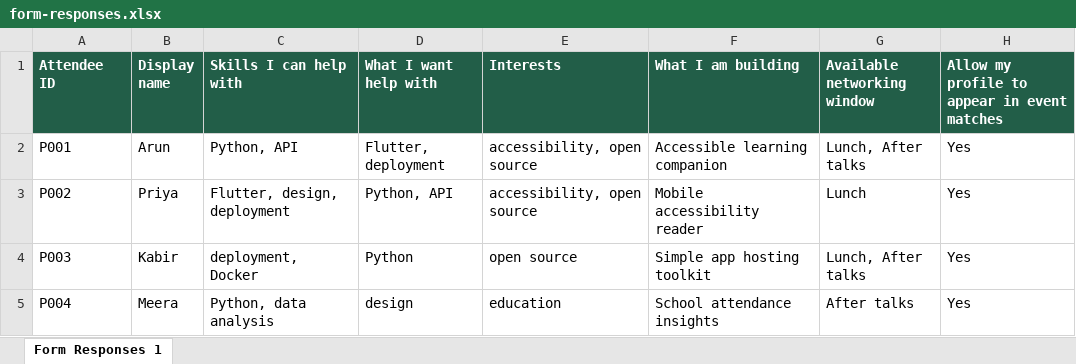
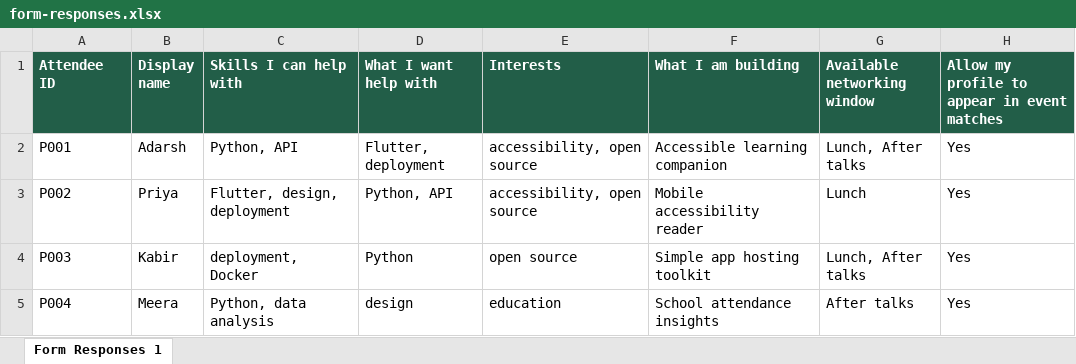
Before and after one commit to gdgcblr/open-source-agents, an Excel workbook: agents/event-networking-matchmaker/sample/form-responses.xlsx, sheet Form Responses 1, drawn as a sheet; only a part is shown; values as stored, in another font and other column widths than the file's, no borders; table styles not drawn; the diff names each change by its address in the sheet, - before the commit and + after, or states it on an @@ line.

Commit message:
test: rename demo attendee to Adarsh and verify submission compliance

```diff
--- a/agents/event-networking-matchmaker/sample/form-responses.xlsx (sheet Form Responses 1)
+++ b/agents/event-networking-matchmaker/sample/form-responses.xlsx (sheet Form Responses 1)
-B2 (Display name): Arun
+B2 (Display name): Adarsh
```
Also changed, not shown: 7 other files.
